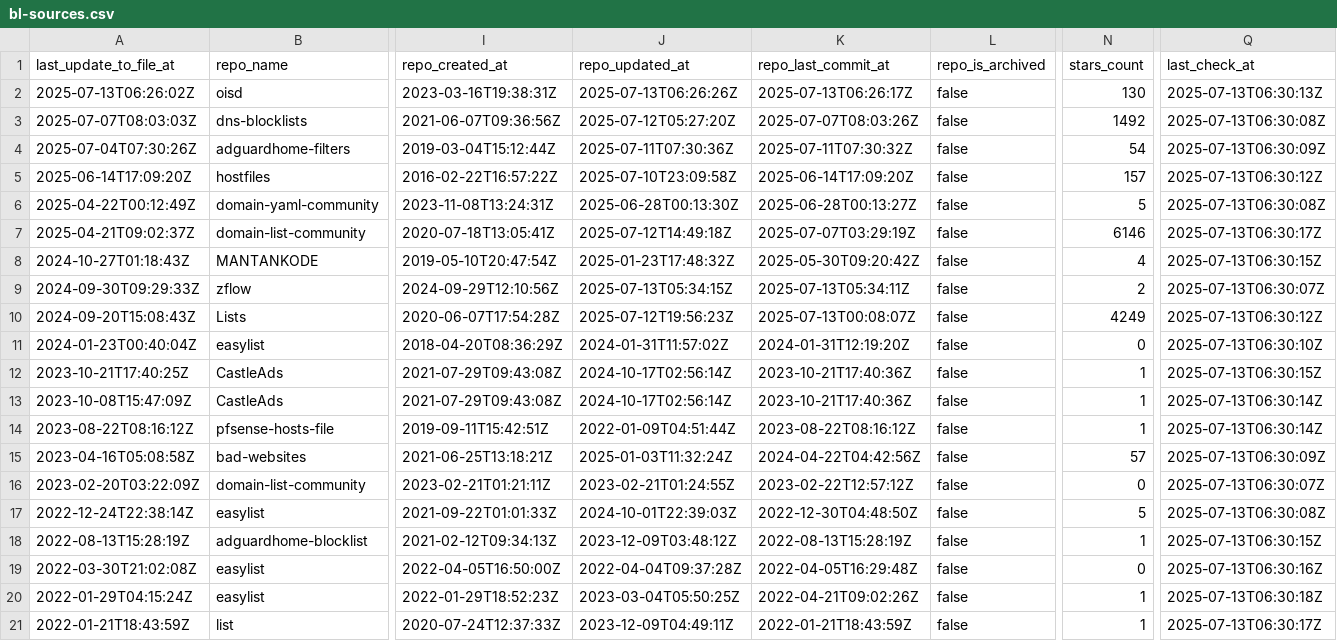
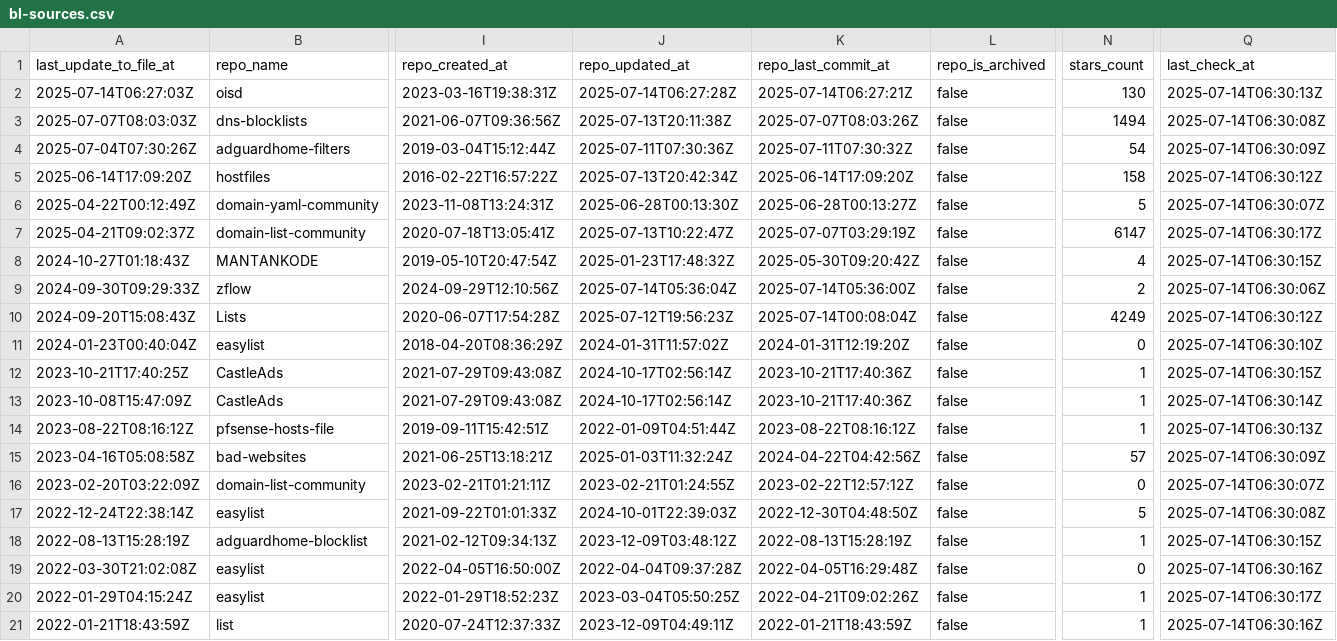
Before and after one commit to alsyundawy/porn-domains, a CSV file: blacklist/bl-sources.csv, drawn as a sheet; only a part is shown, gaps mark what is left out; the diff covers the shown part only; the diff names each change by its address in the sheet, - before the commit and + after, or states it on an @@ line.

Commit message:
[AUTO] Rebuild CSV files for sources
Runtime: 00h:00m:17s

```diff
--- a/blacklist/bl-sources.csv
+++ b/blacklist/bl-sources.csv
-A2 (last_update_to_file_at): 2025-07-13T06:26:02Z
+A2 (last_update_to_file_at): 2025-07-14T06:27:03Z
-J2 (repo_updated_at): 2025-07-13T06:26:26Z
+J2 (repo_updated_at): 2025-07-14T06:27:28Z
-K2 (repo_last_commit_at): 2025-07-13T06:26:17Z
+K2 (repo_last_commit_at): 2025-07-14T06:27:21Z
-Q2 (last_check_at): 2025-07-13T06:30:13Z
+Q2 (last_check_at): 2025-07-14T06:30:13Z
-J3 (repo_updated_at): 2025-07-12T05:27:20Z
+J3 (repo_updated_at): 2025-07-13T20:11:38Z
-N3 (stars_count): 1492
+N3 (stars_count): 1494
-Q3 (last_check_at): 2025-07-13T06:30:08Z
+Q3 (last_check_at): 2025-07-14T06:30:08Z
-Q4 (last_check_at): 2025-07-13T06:30:09Z
+Q4 (last_check_at): 2025-07-14T06:30:09Z
-J5 (repo_updated_at): 2025-07-10T23:09:58Z
+J5 (repo_updated_at): 2025-07-13T20:42:34Z
-N5 (stars_count): 157
+N5 (stars_count): 158
-Q5 (last_check_at): 2025-07-13T06:30:12Z
+Q5 (last_check_at): 2025-07-14T06:30:12Z
-Q6 (last_check_at): 2025-07-13T06:30:08Z
+Q6 (last_check_at): 2025-07-14T06:30:07Z
-J7 (repo_updated_at): 2025-07-12T14:49:18Z
+J7 (repo_updated_at): 2025-07-13T10:22:47Z
-N7 (stars_count): 6146
+N7 (stars_count): 6147
-Q7 (last_check_at): 2025-07-13T06:30:17Z
+Q7 (last_check_at): 2025-07-14T06:30:17Z
-Q8 (last_check_at): 2025-07-13T06:30:15Z
+Q8 (last_check_at): 2025-07-14T06:30:15Z
-J9 (repo_updated_at): 2025-07-13T05:34:15Z
+J9 (repo_updated_at): 2025-07-14T05:36:04Z
-K9 (repo_last_commit_at): 2025-07-13T05:34:11Z
+K9 (repo_last_commit_at): 2025-07-14T05:36:00Z
-Q9 (last_check_at): 2025-07-13T06:30:07Z
+Q9 (last_check_at): 2025-07-14T06:30:06Z
-K10 (repo_last_commit_at): 2025-07-13T00:08:07Z
+K10 (repo_last_commit_at): 2025-07-14T00:08:04Z
-Q10 (last_check_at): 2025-07-13T06:30:12Z
+Q10 (last_check_at): 2025-07-14T06:30:12Z
-Q11 (last_check_at): 2025-07-13T06:30:10Z
+Q11 (last_check_at): 2025-07-14T06:30:10Z
-Q12 (last_check_at): 2025-07-13T06:30:15Z
+Q12 (last_check_at): 2025-07-14T06:30:15Z
-Q13 (last_check_at): 2025-07-13T06:30:14Z
+Q13 (last_check_at): 2025-07-14T06:30:14Z
-Q14 (last_check_at): 2025-07-13T06:30:14Z
+Q14 (last_check_at): 2025-07-14T06:30:13Z
-Q15 (last_check_at): 2025-07-13T06:30:09Z
+Q15 (last_check_at): 2025-07-14T06:30:09Z
-Q16 (last_check_at): 2025-07-13T06:30:07Z
+Q16 (last_check_at): 2025-07-14T06:30:07Z
-Q17 (last_check_at): 2025-07-13T06:30:08Z
+Q17 (last_check_at): 2025-07-14T06:30:08Z
-Q18 (last_check_at): 2025-07-13T06:30:15Z
+Q18 (last_check_at): 2025-07-14T06:30:15Z
-Q19 (last_check_at): 2025-07-13T06:30:16Z
+Q19 (last_check_at): 2025-07-14T06:30:16Z
-Q20 (last_check_at): 2025-07-13T06:30:18Z
+Q20 (last_check_at): 2025-07-14T06:30:17Z
-Q21 (last_check_at): 2025-07-13T06:30:17Z
+Q21 (last_check_at): 2025-07-14T06:30:16Z
```
Also changed, not shown: 15 edited cells elsewhere in this file.
